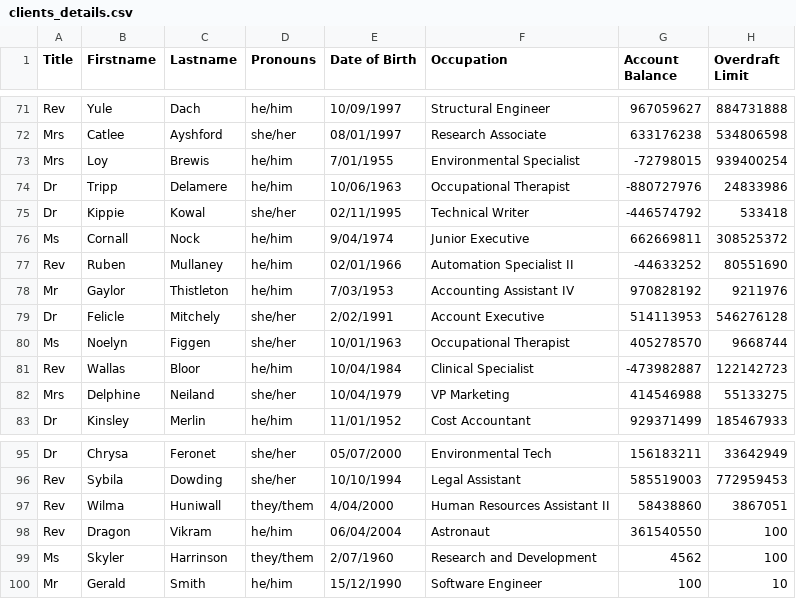
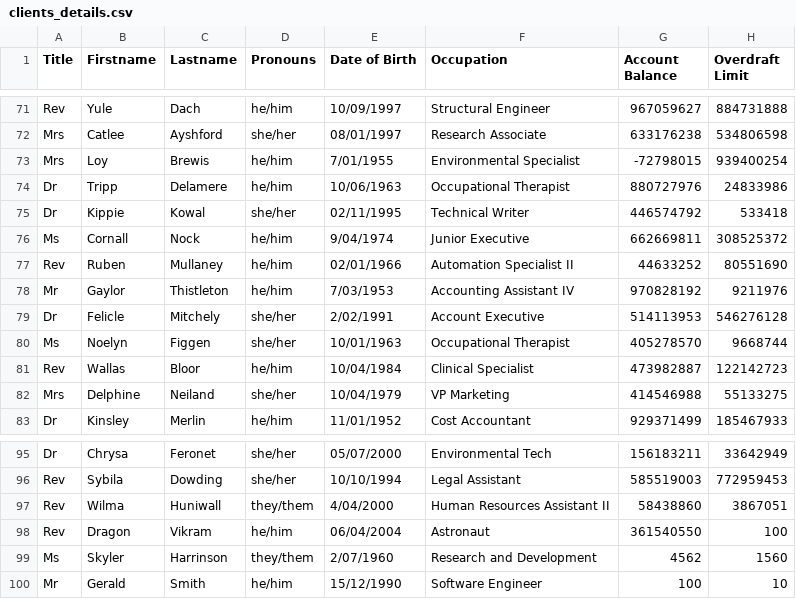
Before and after one commit to fmehmood12345/BankingProject, a CSV file: database/clients_details.csv, drawn as a sheet; only a part is shown, gaps mark what is left out.

```diff
--- a/database/clients_details.csv
+++ b/database/clients_details.csv
@@ -73,6 +73,6 @@ Mrs,Catlee,Ayshford,she/her,08/01/1997,Research Associate,633176238,534806598
 Mrs,Loy,Brewis,he/him,7/01/1955,Environmental Specialist,-72798015,939400254
-Dr,Tripp,Delamere,he/him,10/06/1963,Occupational Therapist,-880727976,24833986
-Dr,Kippie,Kowal,she/her,02/11/1995,Technical Writer,-446574792,533418
+Dr,Tripp,Delamere,he/him,10/06/1963,Occupational Therapist,880727976,24833986
+Dr,Kippie,Kowal,she/her,02/11/1995,Technical Writer,446574792,533418
 Ms,Cornall,Nock,he/him,9/04/1974,Junior Executive,662669811,308525372
-Rev,Ruben,Mullaney,he/him,02/01/1966,Automation Specialist II,-44633252,80551690
+Rev,Ruben,Mullaney,he/him,02/01/1966,Automation Specialist II,44633252,80551690
 Mr,Gaylor,Thistleton,he/him,7/03/1953,Accounting Assistant IV,970828192,9211976
@@ -80,3 +80,3 @@ Dr,Felicle,Mitchely,she/her,2/02/1991,Account Executive,514113953,546276128
 Ms,Noelyn,Figgen,she/her,10/01/1963,Occupational Therapist,405278570,9668744
-Rev,Wallas,Bloor,he/him,10/04/1984,Clinical Specialist,-473982887,122142723
+Rev,Wallas,Bloor,he/him,10/04/1984,Clinical Specialist,473982887,122142723
 Mrs,Delphine,Neiland,she/her,10/04/1979,VP Marketing,414546988,55133275
@@ -98,3 +98,3 @@ Rev,Wilma,Huniwall,they/them,4/04/2000,Human Resources Assistant II,58438860,386
 Rev,Dragon,Vikram,he/him,06/04/2004,Astronaut,361540550,100
-Ms,Skyler,Harrinson,they/them,2/07/1960,Research and Development,4562,100
+Ms,Skyler,Harrinson,they/them,2/07/1960,Research and Development,4562,1560
 Mr,Gerald,Smith,he/him,15/12/1990,Software Engineer,100,10
```
Also changed, not shown: 4 other files.
